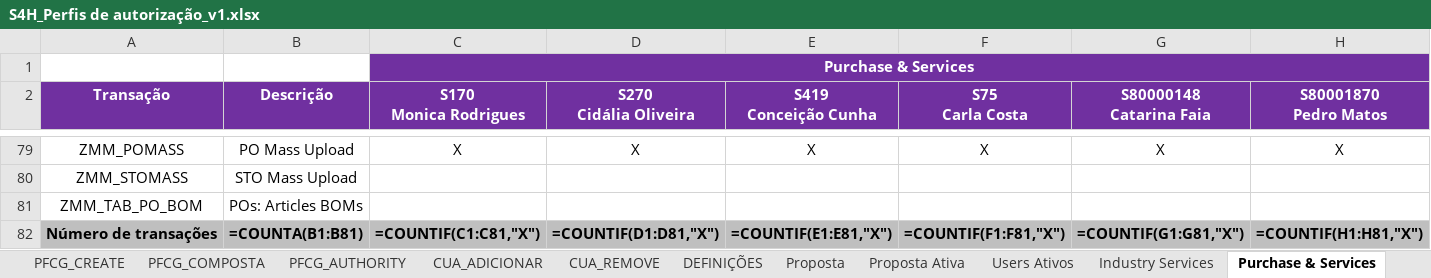
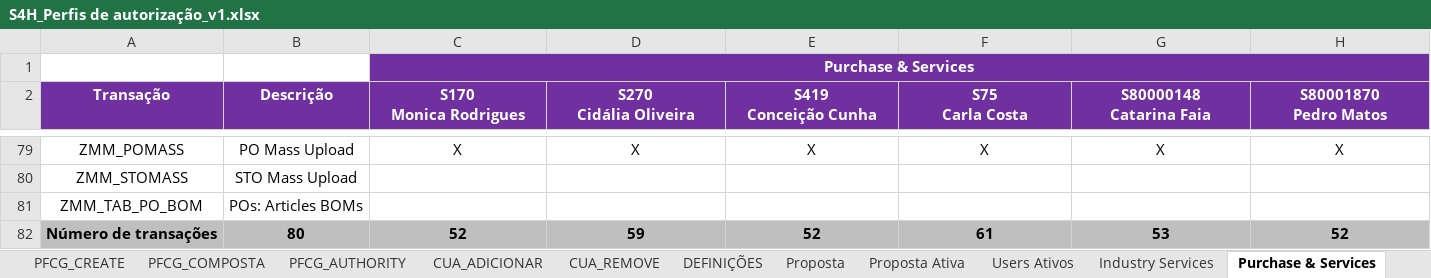
Before and after one commit to Geniolle/SapScript, an Excel workbook: S4H_Perfis de autorização_v1.xlsx, sheet Purchase & Services, drawn as a sheet; only a part is shown, gaps mark what is left out; values as stored, in another font and other column widths than the file's, no borders; formulas without a stored value are shown as written; 1 other sheet too large or unreadable and not compared; the diff covers the shown part only; the diff names each change by its address in the sheet, - before the commit and + after, or states it on an @@ line.

```diff
--- a/S4H_Perfis de autorização_v1.xlsx (sheet Purchase & Services)
+++ b/S4H_Perfis de autorização_v1.xlsx (sheet Purchase & Services)
-B82 (Descrição): =COUNTA(B1:B81)
+B82 (Descrição): 80
-C82 (S170 Monica Rodrigues): =COUNTIF(C1:C81,"X")
+C82 (S170 Monica Rodrigues): 52
-D82 (S270 Cidália Oliveira): =COUNTIF(D1:D81,"X")
+D82 (S270 Cidália Oliveira): 59
-E82 (S419 Conceição Cunha): =COUNTIF(E1:E81,"X")
+E82 (S419 Conceição Cunha): 52
-F82 (S75 Carla Costa): =COUNTIF(F1:F81,"X")
+F82 (S75 Carla Costa): 61
-G82 (S80000148 Catarina Faia): =COUNTIF(G1:G81,"X")
+G82 (S80000148 Catarina Faia): 53
-H82 (S80001870 Pedro Matos): =COUNTIF(H1:H81,"X")
+H82 (S80001870 Pedro Matos): 52
```
Also changed, not shown: 1 edited cell elsewhere in this sheet, sheet Proposta, sheet Proposta Ativa, sheet Construction & Maintenance, sheet Digital, sheet People & Talent, sheet Client Services, 2 more sheets, hidden cells, 17 other files.
